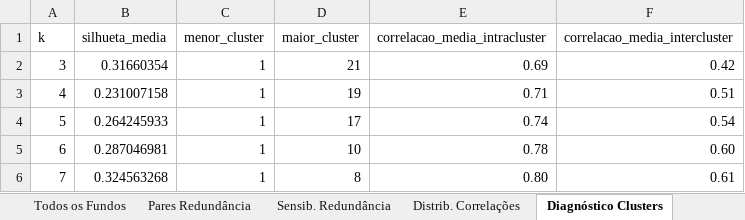
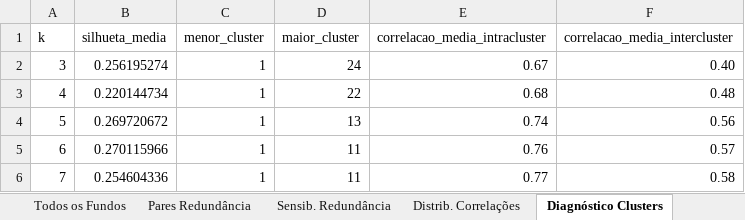
Before and after one commit to LFernando-Jr/desempenho-ativos, an Excel workbook: projects/criterios-selecao-fundos-cp/output/reports/analise_high_grade_etapa2_36m.xlsx, sheet Diagnóstico Clusters, drawn as a sheet; values as stored, in another font and other column widths than the file's, no borders; table styles not drawn; the diff names each change by its address in the sheet, - before the commit and + after, or states it on an @@ line.

```diff
--- a/projects/criterios-selecao-fundos-cp/output/reports/analise_high_grade_etapa2_36m.xlsx (sheet Diagnóstico Clusters)
+++ b/projects/criterios-selecao-fundos-cp/output/reports/analise_high_grade_etapa2_36m.xlsx (sheet Diagnóstico Clusters)
-B2 (silhueta_media): 0.31660354
+B2 (silhueta_media): 0.256195274
-D2 (maior_cluster): 21
+D2 (maior_cluster): 24
-E2 (correlacao_media_intracluster): 0.69
+E2 (correlacao_media_intracluster): 0.67
-F2 (correlacao_media_intercluster): 0.42
+F2 (correlacao_media_intercluster): 0.40
-B3 (silhueta_media): 0.231007158
+B3 (silhueta_media): 0.220144734
-D3 (maior_cluster): 19
+D3 (maior_cluster): 22
-E3 (correlacao_media_intracluster): 0.71
+E3 (correlacao_media_intracluster): 0.68
-F3 (correlacao_media_intercluster): 0.51
+F3 (correlacao_media_intercluster): 0.48
-B4 (silhueta_media): 0.264245933
+B4 (silhueta_media): 0.269720672
-D4 (maior_cluster): 17
+D4 (maior_cluster): 13
-F4 (correlacao_media_intercluster): 0.54
+F4 (correlacao_media_intercluster): 0.56
-B5 (silhueta_media): 0.287046981
+B5 (silhueta_media): 0.270115966
-D5 (maior_cluster): 10
+D5 (maior_cluster): 11
-E5 (correlacao_media_intracluster): 0.78
+E5 (correlacao_media_intracluster): 0.76
-F5 (correlacao_media_intercluster): 0.60
+F5 (correlacao_media_intercluster): 0.57
-B6 (silhueta_media): 0.324563268
+B6 (silhueta_media): 0.254604336
-D6 (maior_cluster): 8
+D6 (maior_cluster): 11
-E6 (correlacao_media_intracluster): 0.80
+E6 (correlacao_media_intracluster): 0.77
-F6 (correlacao_media_intercluster): 0.61
+F6 (correlacao_media_intercluster): 0.58
```
Also changed, not shown: sheet Histórico Mensal, sheet Matriz Correlação, sheet Todos os Fundos, sheet Afinidade Benchmarks, sheet Pares Redundância, sheet Ranking, 6 more sheets, 6 other files.
